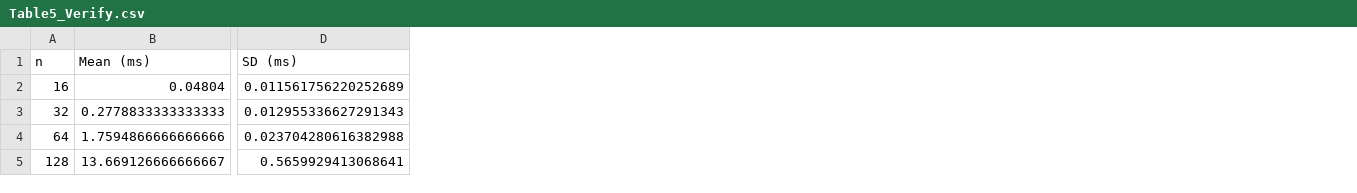
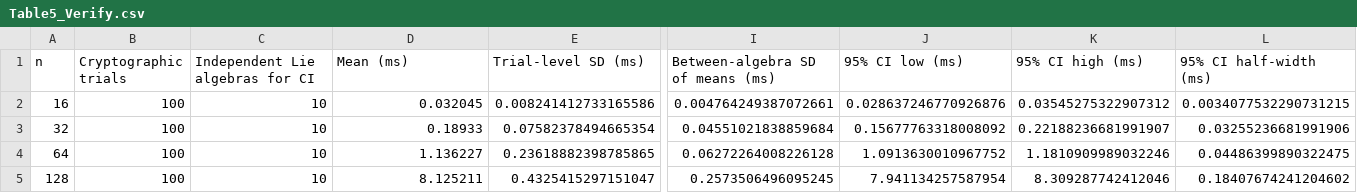
Before and after one commit to phdomeraydin/NLABDS, a CSV file: results/Table5_Verify.csv, drawn as a sheet; only a part is shown, gaps mark what is left out; removed rows and columns are numbered as before the commit, all else as after; the diff covers the shown part only; the diff names each change by its address in the sheet, - before the commit and + after, or states it on an @@ line.

```diff
--- a/results/Table5_Verify.csv
+++ b/results/Table5_Verify.csv
+column B (Cryptographic trials), rows 2-5: all 100
+column C (Independent Lie algebras for CI), rows 2-5: all 10
+column E (Trial-level SD (ms)), rows 2-5: 0.008241412733165586 | 0.07582378494665354 | 0.23618882398785865 | 0.4325415297151047
-column D (SD (ms)), rows 2-5: 0.011561756220252689 | 0.012955336627291343 | 0.023704280616382988 | 0.5659929413068641
+column I (Between-algebra SD of means (ms)), rows 2-5: 0.004764249387072661 | 0.04551021838859684 | 0.06272264008226128 | 0.2573506496095245
+column J (95% CI low (ms)), rows 2-5: 0.028637246770926876 | 0.15677763318008092 | 1.0913630010967752 | 7.941134257587954
+column K (95% CI high (ms)), rows 2-5: 0.03545275322907312 | 0.22188236681991907 | 1.1810909989032246 | 8.309287742412046
+column L (95% CI half-width (ms)), rows 2-5: 0.0034077532290731215 | 0.03255236681991906 | 0.04486399890322475 | 0.18407674241204602
-D2 (Mean (ms)): 0.04804
+D2 (Mean (ms)): 0.032045
-D3 (Mean (ms)): 0.2778833333333333
+D3 (Mean (ms)): 0.18933
-D4 (Mean (ms)): 1.7594866666666666
+D4 (Mean (ms)): 1.136227
-D5 (Mean (ms)): 13.669126666666667
+D5 (Mean (ms)): 8.125211
```
Also changed, not shown: 12 edited cells elsewhere in this file, results/Table10_Legitimate_vs_Attack.csv, results/Table3_KeyGen.csv, 12 other files.
